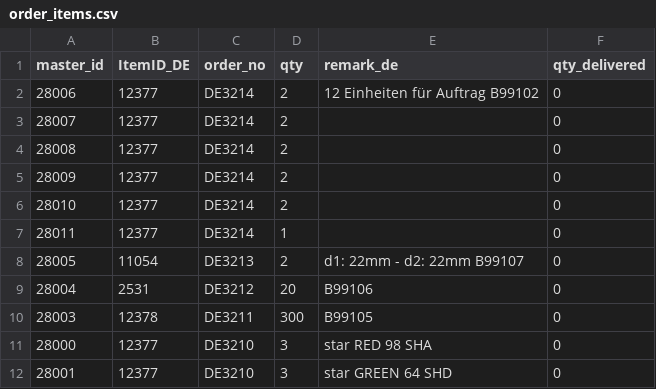
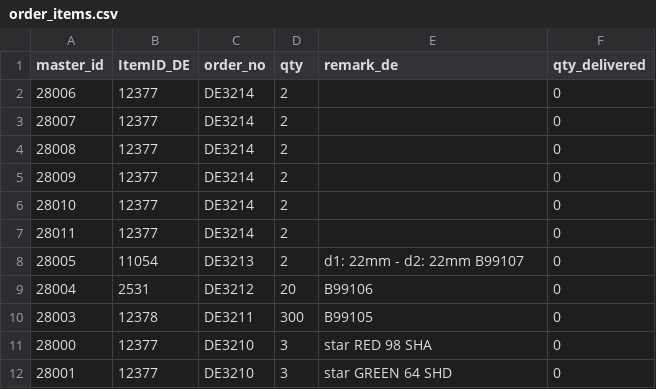
Before and after one commit to ikram-mever-codes/Gtech_Master, a CSV file: server/public/order_items.csv, drawn as a sheet; only a part is shown.

```diff
--- a/server/public/order_items.csv
+++ b/server/public/order_items.csv
@@ -1,3 +1,3 @@
 master_id,ItemID_DE,order_no,qty,remark_de,qty_delivered
-28006,12377,DE3214,2,"12 Einheiten für Auftrag  B99102",0
+28006,12377,DE3214,2,,0
 28007,12377,DE3214,2,,0
@@ -6,3 +6,3 @@ master_id,ItemID_DE,order_no,qty,remark_de,qty_delivered
 28010,12377,DE3214,2,,0
-28011,12377,DE3214,1,,0
+28011,12377,DE3214,2,,0
 28005,11054,DE3213,2,"d1: 22mm - d2: 22mm B99107",0
```
Also changed, not shown: server/public/orders.csv, 1 other file.
